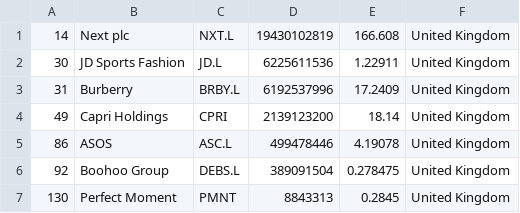
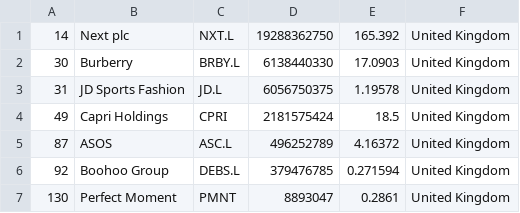
Before and after one commit to Roygel30/merida-june-6-2024, a CSV file: companies_united_kingdom.csv, drawn as a sheet.

```diff
--- a/companies_united_kingdom.csv
+++ b/companies_united_kingdom.csv
@@ -1,7 +1,7 @@
-"14","Next plc","NXT.L","19430102819","166.608","United Kingdom"
-"30","JD Sports Fashion","JD.L","6225611536","1.22911","United Kingdom"
-"31","Burberry","BRBY.L","6192537996","17.2409","United Kingdom"
-"49","Capri Holdings","CPRI","2139123200","18.14","United Kingdom"
-"86","ASOS","ASC.L","499478446","4.19078","United Kingdom"
-"92","Boohoo Group","DEBS.L","389091504","0.278475","United Kingdom"
-"130","Perfect Moment","PMNT","8843313","0.2845","United Kingdom"
+"14","Next plc","NXT.L","19288362750","165.392","United Kingdom"
+"30","Burberry","BRBY.L","6138440330","17.0903","United Kingdom"
+"31","JD Sports Fashion","JD.L","6056750375","1.19578","United Kingdom"
+"49","Capri Holdings","CPRI","2181575424","18.5","United Kingdom"
+"87","ASOS","ASC.L","496252789","4.16372","United Kingdom"
+"92","Boohoo Group","DEBS.L","379476785","0.271594","United Kingdom"
+"130","Perfect Moment","PMNT","8893047","0.2861","United Kingdom"
```
Also changed, not shown: companies-all.csv, companies_france.csv, 1 other file.
